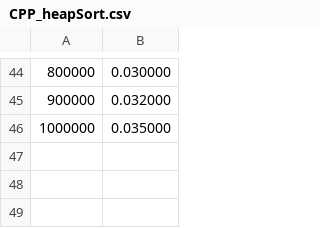
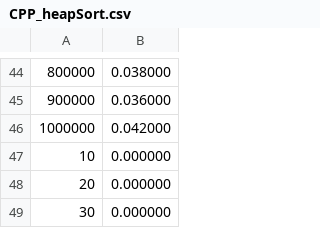
Before and after one commit to ertsaz/PROYECTO-No.-3, a CSV file: resultados/CPP_heapSort.csv, drawn as a sheet; only a part is shown, gaps mark what is left out; the diff covers the shown part only.

```diff
--- a/resultados/CPP_heapSort.csv
+++ b/resultados/CPP_heapSort.csv
@@ -44,3 +44,6 @@
-800000, 0.030000
-900000, 0.032000
-1000000, 0.035000
+800000, 0.038000
+900000, 0.036000
+1000000, 0.042000
+10, 0.000000
+20, 0.000000
+30, 0.000000
```
Also changed, not shown: 18 edited cells elsewhere in this file, resultados/CPP_quickSort.csv, 4 other files.
